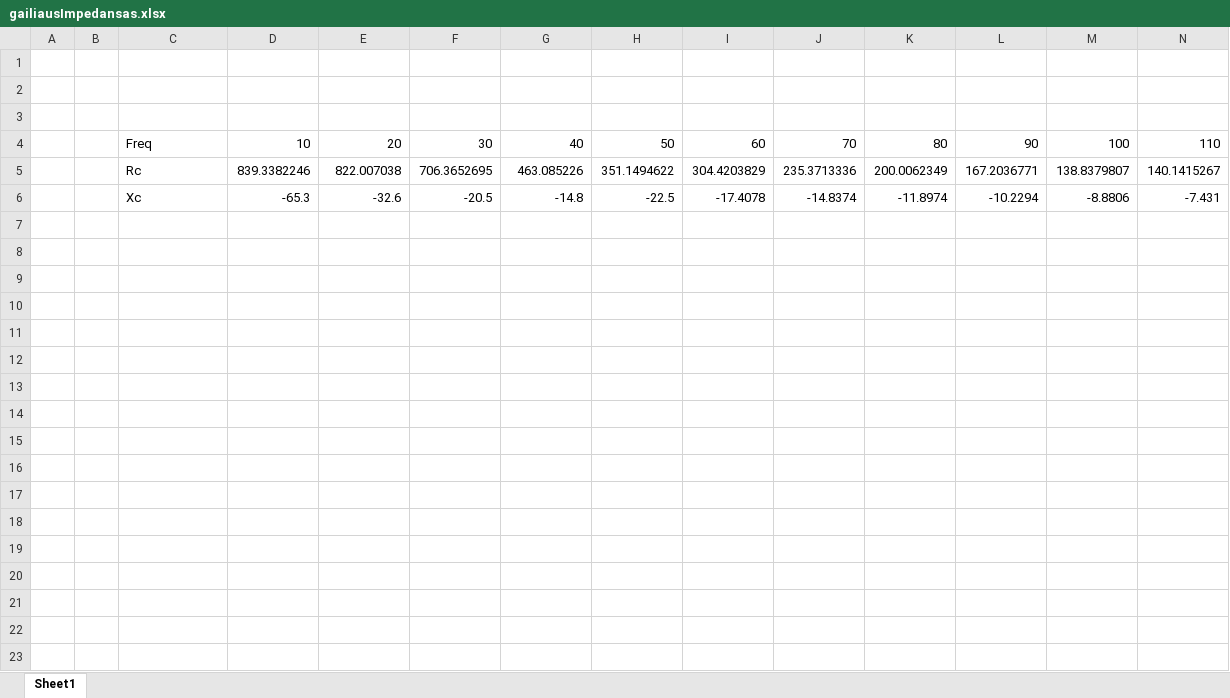
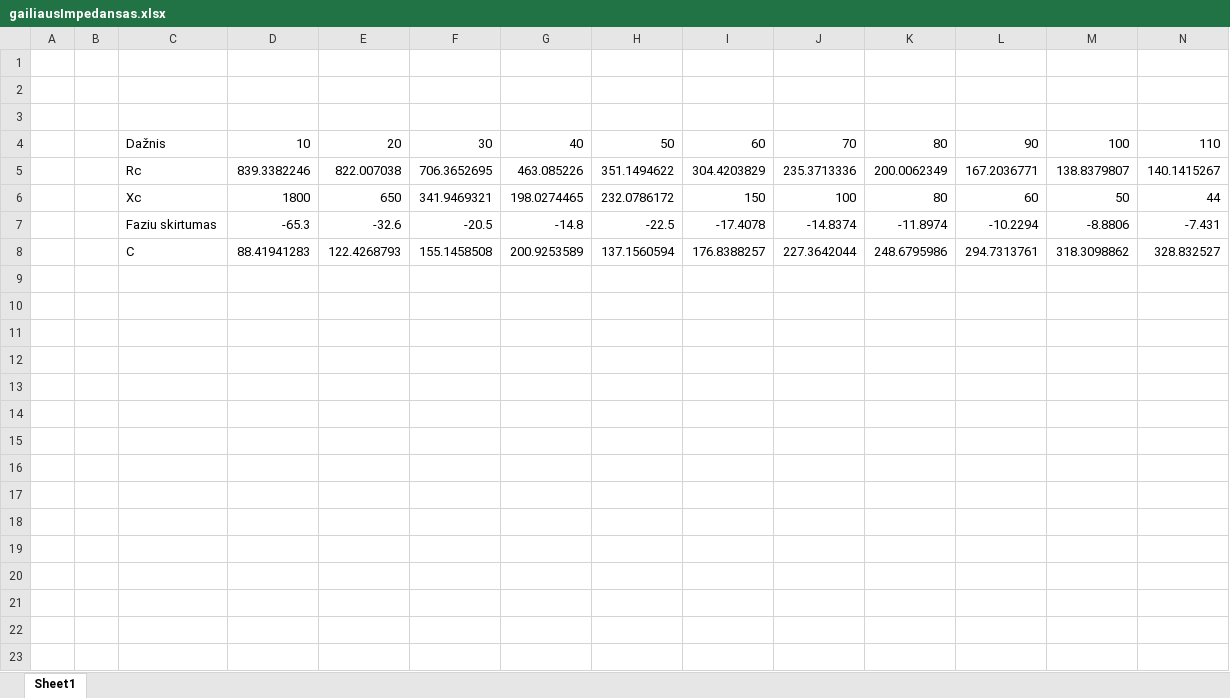
Before and after one commit to Double-Bonus/sem11-InovatyviosMatavimoSistemos, an Excel workbook: Lab/Gailius/gailiausImpedansas.xlsx, sheet Sheet1, drawn as a sheet; only a part is shown; values as stored, in another font and other column widths than the file's, no borders; charts and pictures not drawn; addresses are those after the commit; rows hold the shown columns only; the diff covers the shown part only; the diff names each change by its address in the sheet, - before the commit and + after, or states it on an @@ line.

Commit message:
feat: update excel

```diff
--- a/Lab/Gailius/gailiausImpedansas.xlsx (sheet Sheet1)
+++ b/Lab/Gailius/gailiausImpedansas.xlsx (sheet Sheet1)
-C4: Freq
+C4: Dažnis
+row 6:  |  | Xc | 1800 | 650 | 341.9469321 | 198.0274465 | 232.0786172 | 150 | 100 | 80 | 60 | 50 | 44
-C7: Xc
+C7: Faziu skirtumas
+row 8:  |  | C | 88.41941283 | 122.4268793 | 155.1458508 | 200.9253589 | 137.1560594 | 176.8388257 | 227.3642044 | 248.6795986 | 294.7313761 | 318.3098862 | 328.832527
+row 9: (empty)
+row 10: (empty)
+row 11: (empty)
+row 12: (empty)
+row 13: (empty)
+row 14: (empty)
+row 15: (empty)
+row 16: (empty)
+row 17: (empty)
+row 18: (empty)
+row 19: (empty)
+row 20: (empty)
+row 21: (empty)
+row 22: (empty)
+row 23: (empty)
```
Also changed, not shown: 25 added rows elsewhere in this sheet, charts or pictures.
